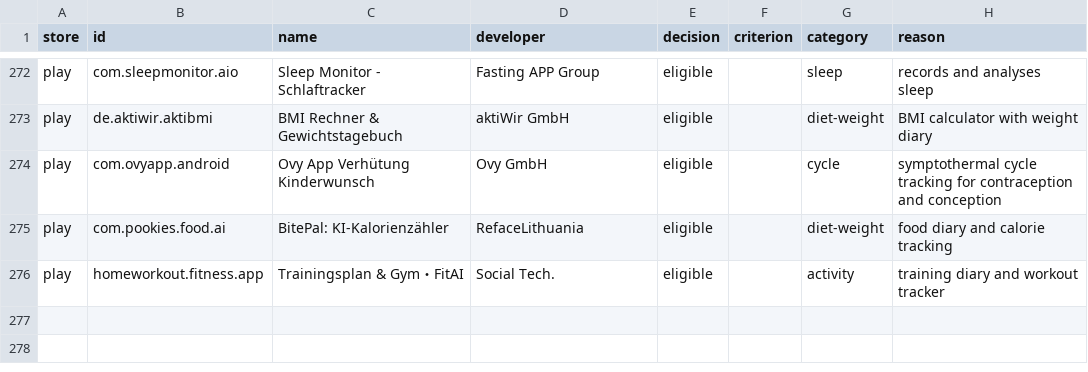
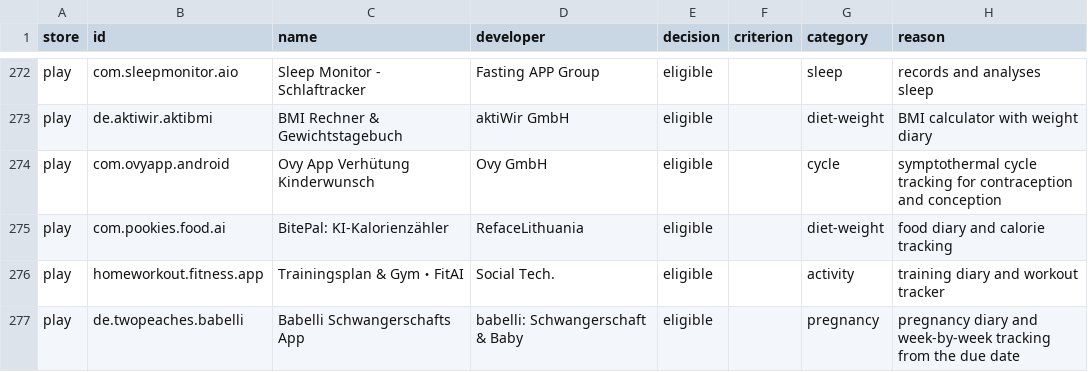
Before and after one commit to 0xhmza/bachelor-thesis, a CSV file: 04_Study/App-Sample/screening.csv, drawn as a sheet; only a part is shown, gaps mark what is left out; the diff names each change by its address in the sheet, - before the commit and + after, or states it on an @@ line.

```diff
--- a/04_Study/App-Sample/screening.csv
+++ b/04_Study/App-Sample/screening.csv
+row 277: play | de.twopeaches.babelli | Babelli Schwangerschafts App | babelli: Schwangerschaft & Baby | eligible |  | pregnancy | pregnancy diary and week-by-week tracking from the due date
```
Also changed, not shown: 05_Data/App Sampling/26. Oct/Processed/apps.csv, 34 other files.
